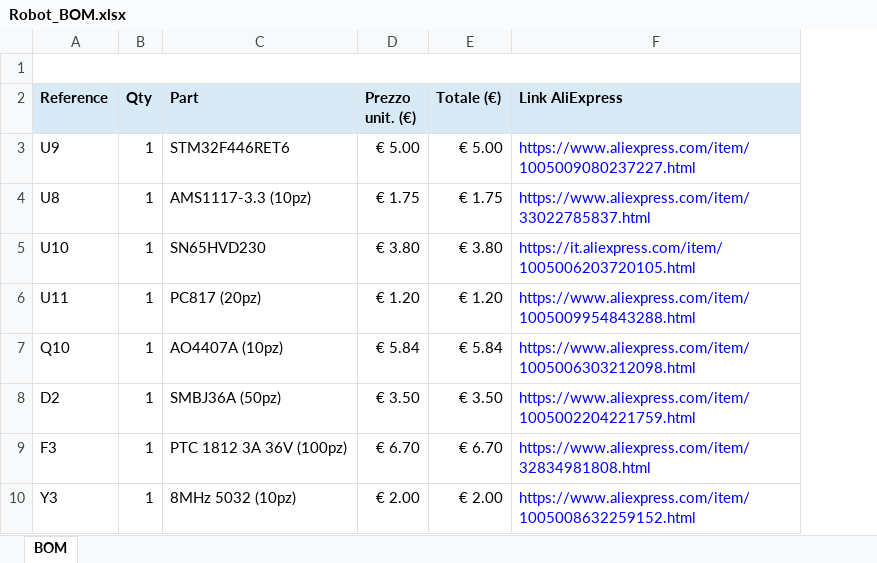
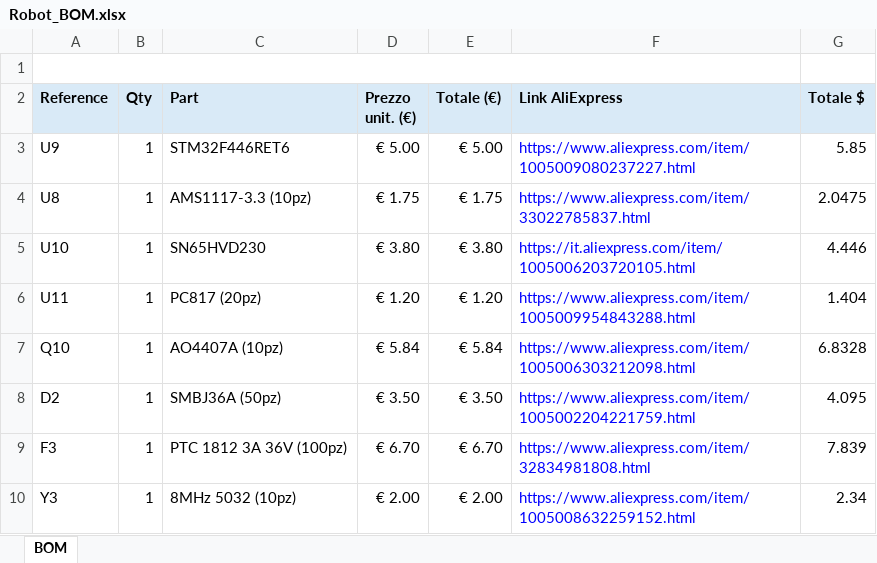
Before and after one commit to HexFud/6axis-Robotic-Arm, an Excel workbook: Robot_BOM.xlsx, sheet BOM, drawn as a sheet; only a part is shown; values as stored, in another font and other column widths than the file's, no borders; the diff names each change by its address in the sheet, - before the commit and + after, or states it on an @@ line.

Commit message:
Added USD currency

```diff
--- a/Robot_BOM.xlsx (sheet BOM)
+++ b/Robot_BOM.xlsx (sheet BOM)
+column G (Totale $), rows 3-10: 5.85 | 2.0475 | 4.446 | 1.404 | 6.8328 | 4.095 | 7.839 | 2.34
```
